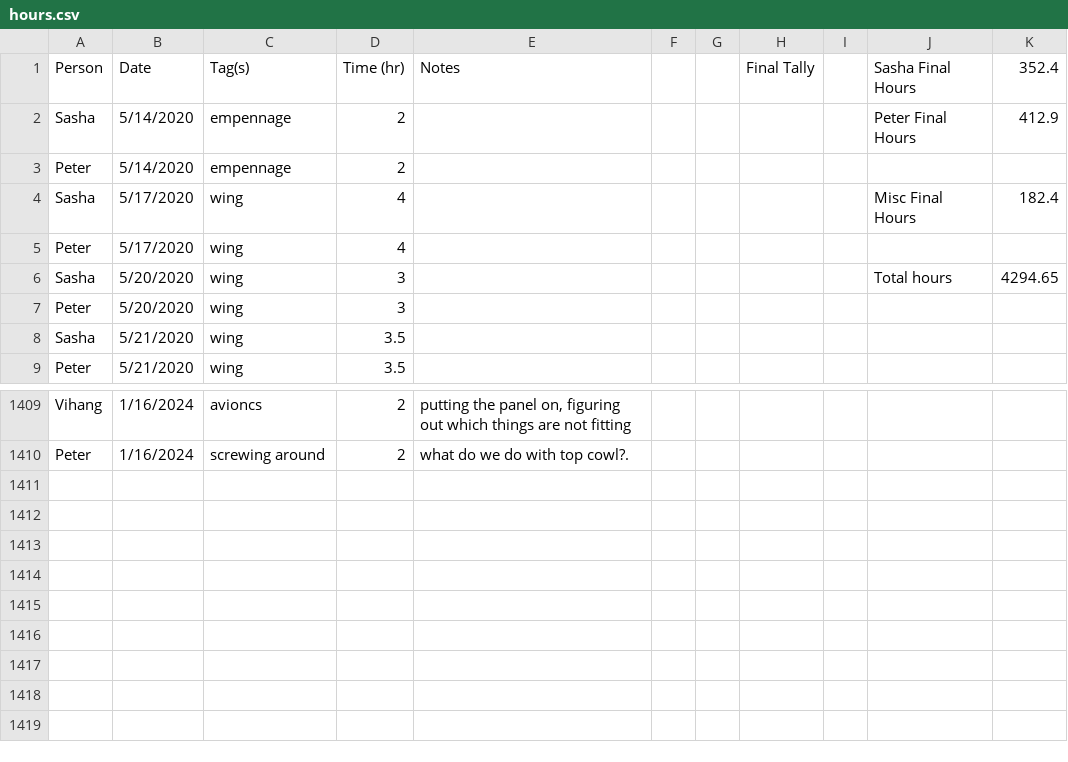
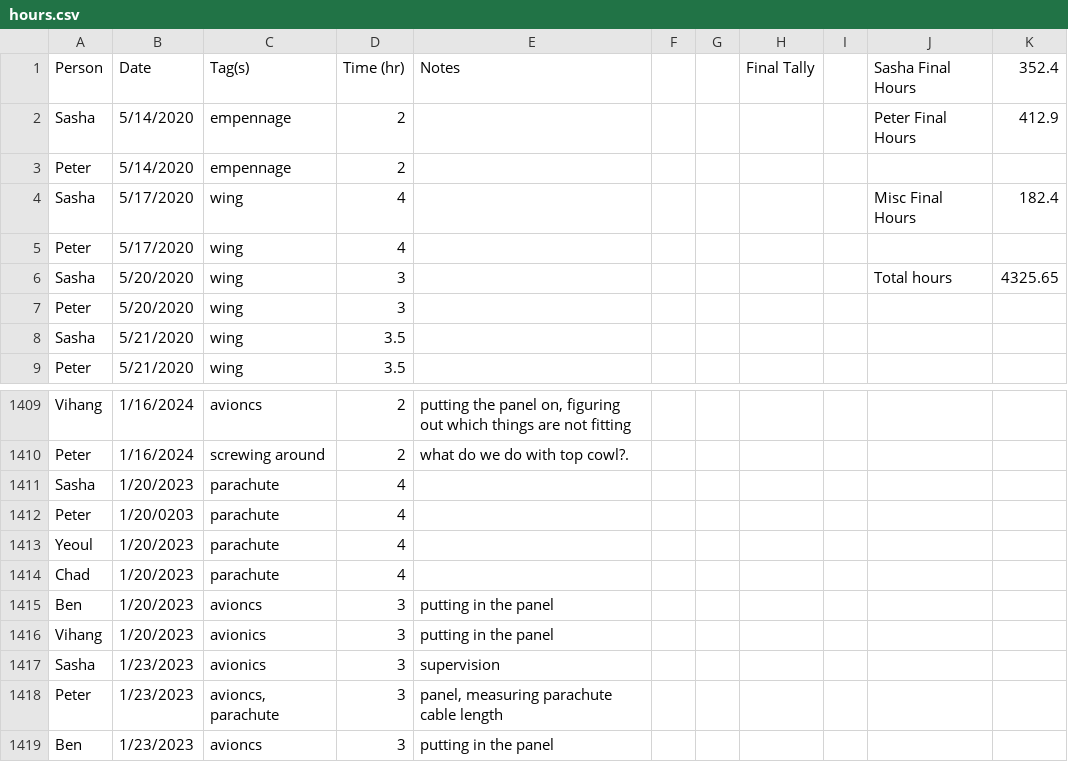
Before and after one commit to pzhokhov/pzhokhov.github.io, a CSV file: data/hours.csv, drawn as a sheet; only a part is shown, gaps mark what is left out.

```diff
--- a/data/hours.csv
+++ b/data/hours.csv
@@ -5,3 +5,3 @@ Sasha,5/17/2020,wing,4,,,,,,Misc Final Hours,182.4
 Peter,5/17/2020,wing,4,,,,,,,
-Sasha,5/20/2020,wing,3,,,,,,Total hours,4294.65
+Sasha,5/20/2020,wing,3,,,,,,Total hours,4325.65
 Peter,5/20/2020,wing,3,,,,,,,
@@ -1411 +1411,10 @@ Vihang,1/16/2024,avioncs,2,"putting the panel on, figuring out which things are
 Peter,1/16/2024,screwing around,2,what do we do with top cowl?.,,,,,,
+Sasha,1/20/2023,parachute,4,,,,,,,
+Peter,1/20/0203,parachute,4,,,,,,,
+Yeoul,1/20/2023,parachute,4,,,,,,,
+Chad,1/20/2023,parachute ,4,,,,,,,
+Ben,1/20/2023,avioncs ,3,putting in the panel,,,,,,
+Vihang,1/20/2023,avionics ,3,putting in the panel,,,,,,
+Sasha,1/23/2023,avionics,3,supervision ,,,,,,
+Peter,1/23/2023,"avioncs, parachute ",3,"panel, measuring parachute cable length",,,,,,
+Ben,1/23/2023,avioncs ,3,putting in the panel,,,,,,
```
Also changed, not shown: 1 other file.
